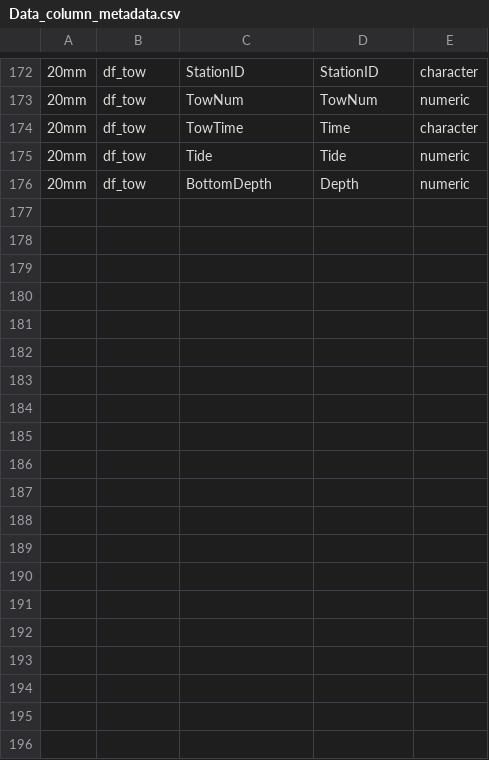
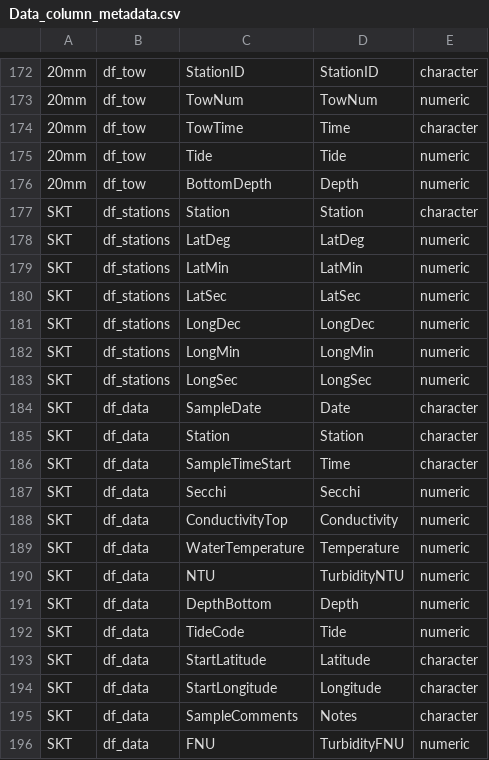
Before and after one commit to InteragencyEcologicalProgram/discretewq, a CSV file: data-raw/01_Global/Data_column_metadata.csv, drawn as a sheet; only a part is shown, gaps mark what is left out; the diff names each change by its address in the sheet, - before the commit and + after, or states it on an @@ line.

Commit message:
Updated SKT dataset

```diff
--- a/data-raw/01_Global/Data_column_metadata.csv
+++ b/data-raw/01_Global/Data_column_metadata.csv
+row 177: SKT | df_stations | Station | Station | character
+row 178: SKT | df_stations | LatDeg | LatDeg | numeric
+row 179: SKT | df_stations | LatMin | LatMin | numeric
+row 180: SKT | df_stations | LatSec | LatSec | numeric
+row 181: SKT | df_stations | LongDec | LongDec | numeric
+row 182: SKT | df_stations | LongMin | LongMin | numeric
+row 183: SKT | df_stations | LongSec | LongSec | numeric
+row 184: SKT | df_data | SampleDate | Date | character
+row 185: SKT | df_data | Station | Station | character
+row 186: SKT | df_data | SampleTimeStart | Time | character
+row 187: SKT | df_data | Secchi | Secchi | numeric
+row 188: SKT | df_data | ConductivityTop | Conductivity | numeric
+row 189: SKT | df_data | WaterTemperature | Temperature | numeric
+row 190: SKT | df_data | NTU | TurbidityNTU | numeric
+row 191: SKT | df_data | DepthBottom | Depth | numeric
+row 192: SKT | df_data | TideCode | Tide | numeric
+row 193: SKT | df_data | StartLatitude | Latitude | character
+row 194: SKT | df_data | StartLongitude | Longitude | character
+row 195: SKT | df_data | SampleComments | Notes | character
+row 196: SKT | df_data | FNU | TurbidityFNU | numeric
```
Also changed, not shown: 9 other files.
